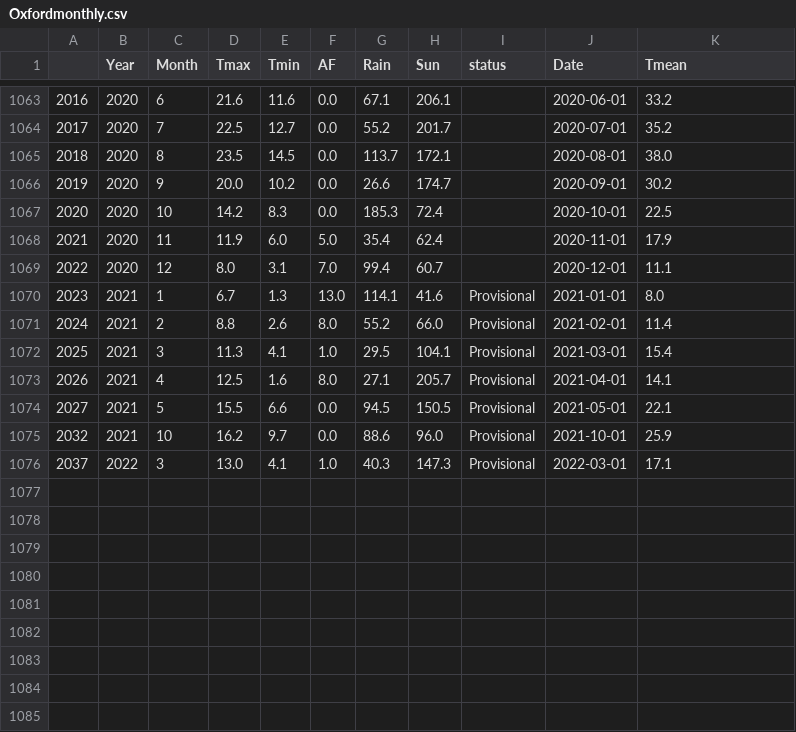
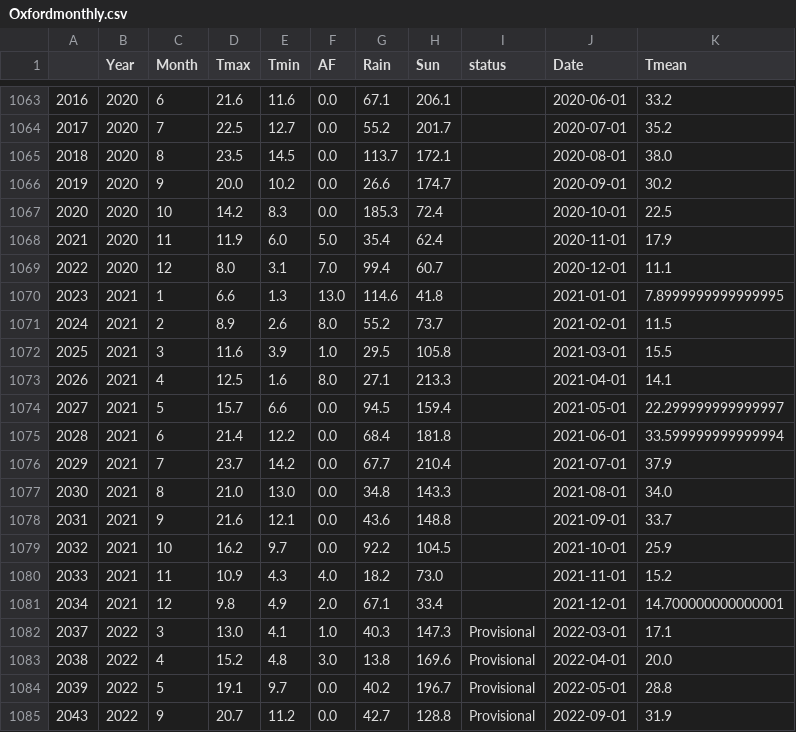
Before and after one commit to alanjones2/Alan-Jones-article-code, a CSV file: histweather/Oxfordmonthly.csv, drawn as a sheet; only a part is shown, gaps mark what is left out.

```diff
--- a/histweather/Oxfordmonthly.csv
+++ b/histweather/Oxfordmonthly.csv
@@ -1069,8 +1069,17 @@
 2022,2020,12,8.0,3.1,7.0,99.4,60.7,,2020-12-01,11.1
-2023,2021,1,6.7,1.3,13.0,114.1,41.6,Provisional,2021-01-01,8.0
-2024,2021,2,8.8,2.6,8.0,55.2,66.0,Provisional,2021-02-01,11.4
-2025,2021,3,11.3,4.1,1.0,29.5,104.1,Provisional,2021-03-01,15.4
-2026,2021,4,12.5,1.6,8.0,27.1,205.7,Provisional,2021-04-01,14.1
-2027,2021,5,15.5,6.6,0.0,94.5,150.5,Provisional,2021-05-01,22.1
-2032,2021,10,16.2,9.7,0.0,88.6,96.0,Provisional,2021-10-01,25.9
+2023,2021,1,6.6,1.3,13.0,114.6,41.8,,2021-01-01,7.8999999999999995
+2024,2021,2,8.9,2.6,8.0,55.2,73.7,,2021-02-01,11.5
+2025,2021,3,11.6,3.9,1.0,29.5,105.8,,2021-03-01,15.5
+2026,2021,4,12.5,1.6,8.0,27.1,213.3,,2021-04-01,14.1
+2027,2021,5,15.7,6.6,0.0,94.5,159.4,,2021-05-01,22.299999999999997
+2028,2021,6,21.4,12.2,0.0,68.4,181.8,,2021-06-01,33.599999999999994
+2029,2021,7,23.7,14.2,0.0,67.7,210.4,,2021-07-01,37.9
+2030,2021,8,21.0,13.0,0.0,34.8,143.3,,2021-08-01,34.0
+2031,2021,9,21.6,12.1,0.0,43.6,148.8,,2021-09-01,33.7
+2032,2021,10,16.2,9.7,0.0,92.2,104.5,,2021-10-01,25.9
+2033,2021,11,10.9,4.3,4.0,18.2,73.0,,2021-11-01,15.2
+2034,2021,12,9.8,4.9,2.0,67.1,33.4,,2021-12-01,14.700000000000001
 2037,2022,3,13.0,4.1,1.0,40.3,147.3,Provisional,2022-03-01,17.1
+2038,2022,4,15.2,4.8,3.0,13.8,169.6,Provisional,2022-04-01,20.0
+2039,2022,5,19.1,9.7,0.0,40.2,196.7,Provisional,2022-05-01,28.8
+2043,2022,9,20.7,11.2,0.0,42.7,128.8,Provisional,2022-09-01,31.9
```
Also changed, not shown: histweather/Aberporthmonthly.csv, histweather/Heathrowmonthly.csv, 38 other files.
